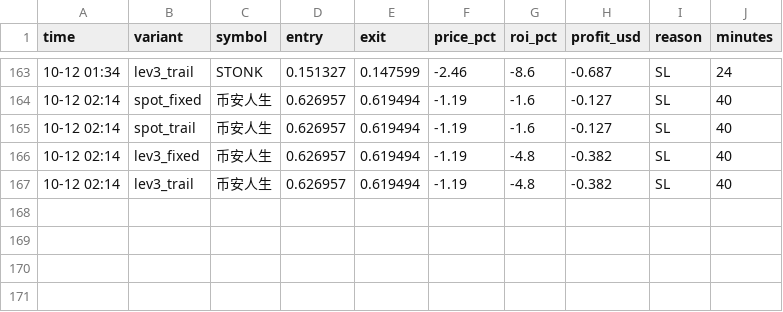
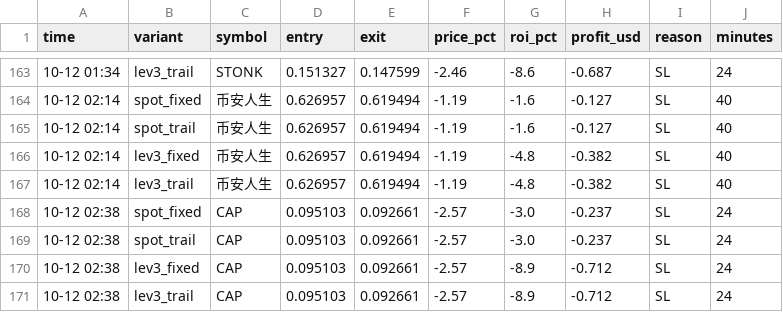
Before and after one commit to Ehsan2893/top1000.py, a CSV file: sim_trades.csv, drawn as a sheet; only a part is shown, gaps mark what is left out; the diff names each change by its address in the sheet, - before the commit and + after, or states it on an @@ line.

```diff
--- a/sim_trades.csv
+++ b/sim_trades.csv
+row 168: 10-12 02:38 | spot_fixed | CAP | 0.095103 | 0.092661 | -2.57 | -3.0 | -0.237 | SL | 24
+row 169: 10-12 02:38 | spot_trail | CAP | 0.095103 | 0.092661 | -2.57 | -3.0 | -0.237 | SL | 24
+row 170: 10-12 02:38 | lev3_fixed | CAP | 0.095103 | 0.092661 | -2.57 | -8.9 | -0.712 | SL | 24
+row 171: 10-12 02:38 | lev3_trail | CAP | 0.095103 | 0.092661 | -2.57 | -8.9 | -0.712 | SL | 24
```
Also changed, not shown: 2 other files.
